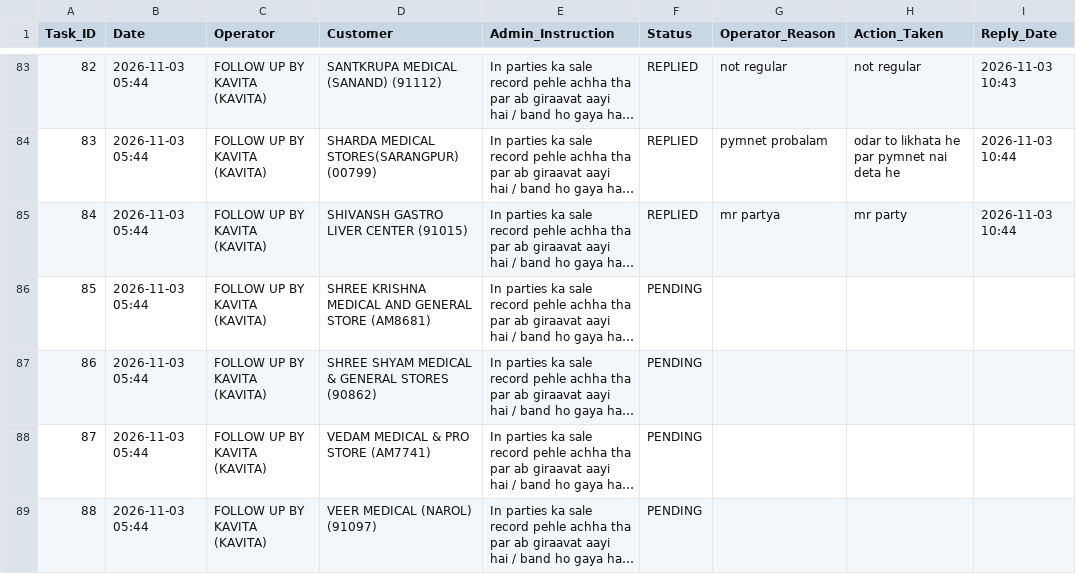
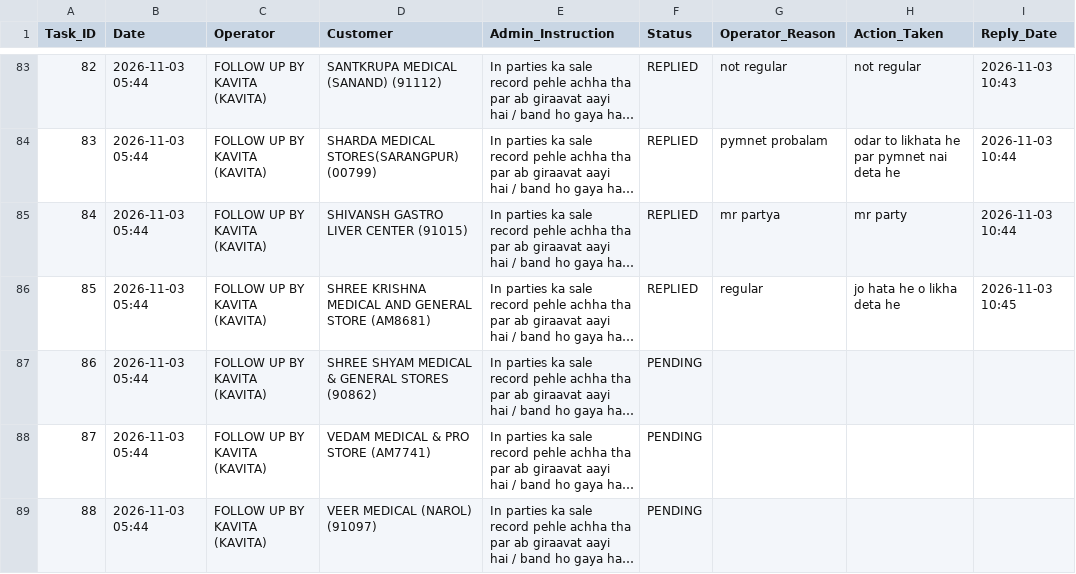
Before and after one commit to ravi26misra-a11y/sales-ai-app, a CSV file: task_actions.csv, drawn as a sheet; only a part is shown, gaps mark what is left out; long unchanged cells end in …; the diff names each change by its address in the sheet, - before the commit and + after, or states it on an @@ line.

Commit message:
Update task actions permanent sync

```diff
--- a/task_actions.csv
+++ b/task_actions.csv
-F86 (Status): PENDING
+F86 (Status): REPLIED
-G86 (Operator_Reason): (empty)
+G86 (Operator_Reason): regular
-H86 (Action_Taken): (empty)
+H86 (Action_Taken): jo hata he o likha deta he
-I86 (Reply_Date): (empty)
+I86 (Reply_Date): 2026-11-03 10:45
```
